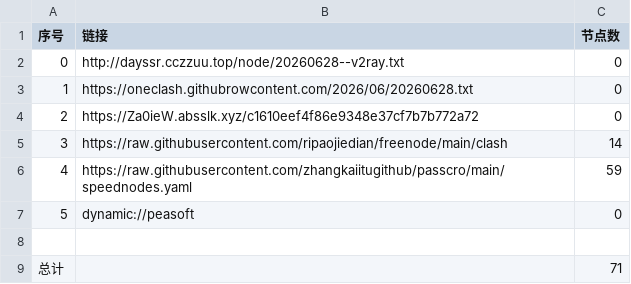
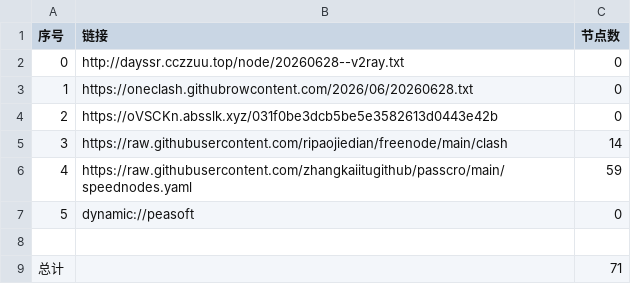
Before and after one commit to obscure1990/AutoMergePublicNodes, a CSV file: list_result.csv, drawn as a sheet.

```diff
--- a/list_result.csv
+++ b/list_result.csv
@@ -3,3 +3,3 @@
 1,https://oneclash.githubrowcontent.com/2026/06/20260628.txt,0
-2,https://Za0ieW.absslk.xyz/c1610eef4f86e9348e37cf7b7b772a72,0
+2,https://oVSCKn.absslk.xyz/031f0be3dcb5be5e3582613d0443e42b,0
 3,https://raw.githubusercontent.com/ripaojiedian/freenode/main/clash,14
```
Also changed, not shown: 3 other files.
